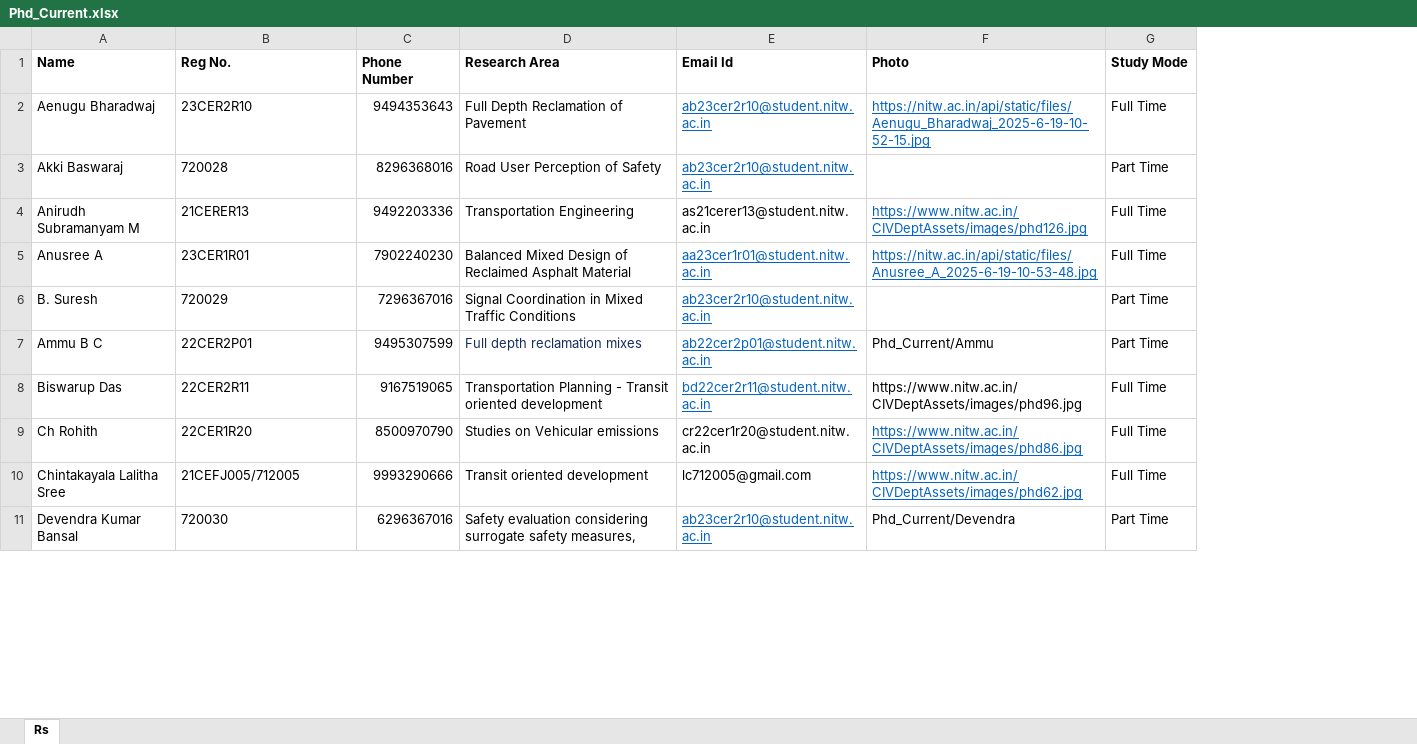
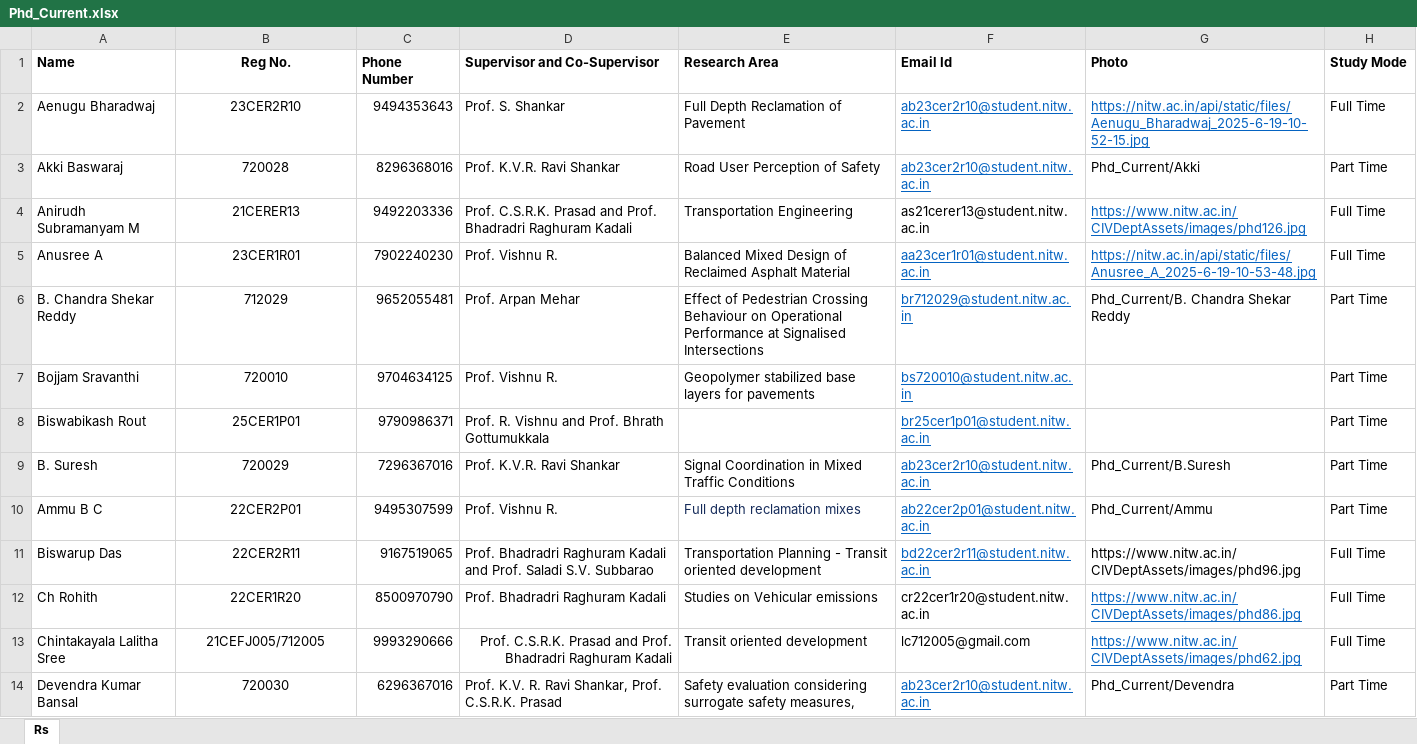
Before and after one commit to varun8074/NITW-Transportation-Division, an Excel workbook: excels/Phd_Current.xlsx, sheet Rs, drawn as a sheet; only a part is shown; values as stored, in another font and other column widths than the file's, no borders; addresses are those after the commit; the diff covers the shown part only; the diff names each change by its address in the sheet, - before the commit and + after, or states it on an @@ line.

Commit message:
phd data update and placements graph

```diff
--- a/excels/Phd_Current.xlsx (sheet Rs)
+++ b/excels/Phd_Current.xlsx (sheet Rs)
+column D (Supervisor and Co-Supervisor), rows 2-5: Prof. S. Shankar | Prof. K.V.R. Ravi Shankar | Prof. C.S.R.K. Prasad and Prof. Bhadradri Raghuram Kadali | Prof. Vishnu R.; rows 9-14: Prof. K.V.R. Ravi Shankar | Prof. Vishnu R. | Prof. Bhadradri Raghuram Kadali and Prof. Saladi S.V. Subbarao | Prof. Bhadradri Raghuram Kadali | Prof. C.S.R.K. Prasad and Prof. Bhadradri Raghuram Kadali | Prof. K.V. R. Ravi Shankar, Prof. C.S.R.K. Prasad
-B1:B5 alignment: left
+B1:B5 alignment: center
-G3 (Photo): (empty)
+G3 (Photo): Phd_Current/Akki
+row 6: B. Chandra Shekar Reddy | 712029 | 9652055481 | Prof. Arpan Mehar | Effect of Pedestrian Crossing Behaviour on Operational Performance at Signalised Intersections | br712029@student.nitw.ac.in | Phd_Current/B. Chandra Shekar Reddy | Part Time
+row 7: Bojjam Sravanthi | 720010 | 9704634125 | Prof. Vishnu R. | Geopolymer stabilized base layers for pavements | bs720010@student.nitw.ac.in |  | Part Time
+row 8: Biswabikash Rout | 25CER1P01 | 9790986371 | Prof. R. Vishnu and Prof. Bhrath Gottumukkala |  | br25cer1p01@student.nitw.ac.in |  | Part Time
-B9:B14 alignment: left
+B9:B14 alignment: center
-G9 (Photo): (empty)
+G9 (Photo): Phd_Current/B.Suresh
```
Also changed, not shown: 6 added rows, 7 edited cells and cell formats elsewhere in this sheet, excels/Phd_Alumini.xlsx, 11 other files.
